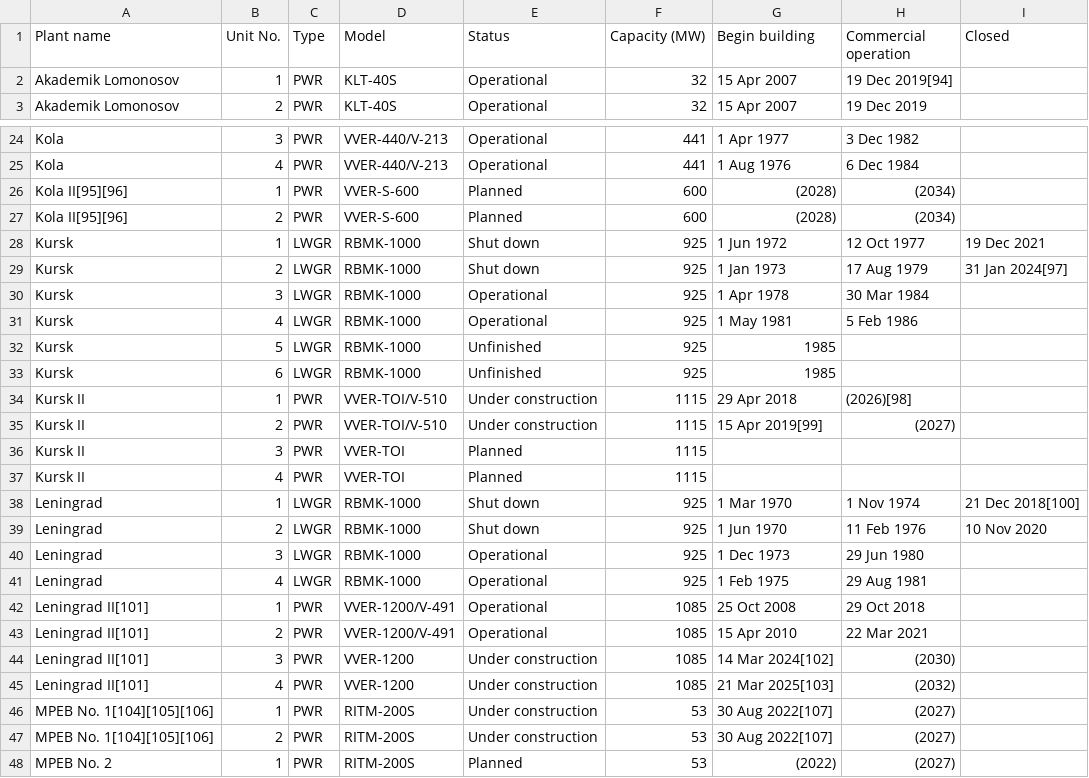
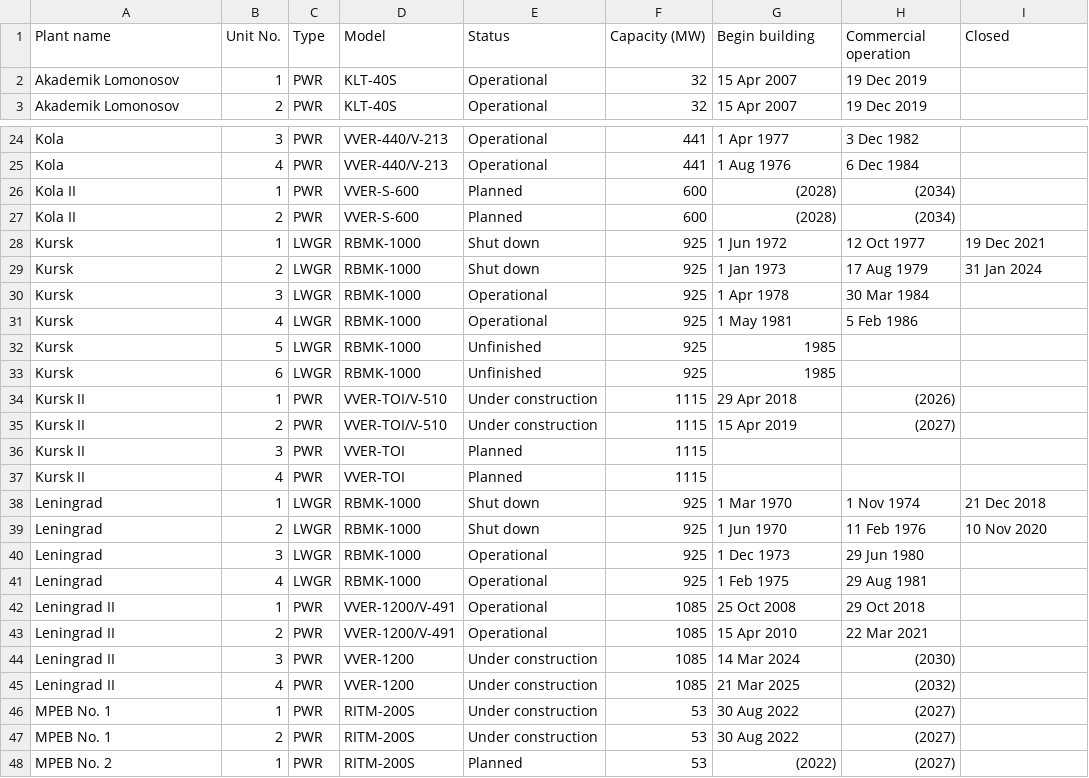
Before and after one commit to krakotay/nuclear-reactors-visualization, a CSV file: public/data/Russia.csv, drawn as a sheet; only a part is shown, gaps mark what is left out; the diff covers the shown part only.

```diff
--- a/public/data/Russia.csv
+++ b/public/data/Russia.csv
@@ -1,3 +1,3 @@
 Plant name,Unit No.,Type,Model,Status,Capacity (MW),Begin building,Commercial operation,Closed
-Akademik Lomonosov,1,PWR,KLT-40S,Operational,32,15 Apr 2007,19 Dec 2019[94],
+Akademik Lomonosov,1,PWR,KLT-40S,Operational,32,15 Apr 2007,19 Dec 2019,
 Akademik Lomonosov,2,PWR,KLT-40S,Operational,32,15 Apr 2007,19 Dec 2019,
@@ -25,6 +25,6 @@ Kola,3,PWR,VVER-440/V-213,Operational,441,1 Apr 1977,3 Dec 1982,
 Kola,4,PWR,VVER-440/V-213,Operational,441,1 Aug 1976,6 Dec 1984,
-Kola II[95][96],1,PWR,VVER-S-600,Planned,600,(2028),(2034),
-Kola II[95][96],2,PWR,VVER-S-600,Planned,600,(2028),(2034),
+Kola II,1,PWR,VVER-S-600,Planned,600,(2028),(2034),
+Kola II,2,PWR,VVER-S-600,Planned,600,(2028),(2034),
 Kursk,1,LWGR,RBMK-1000,Shut down,925,1 Jun 1972,12 Oct 1977,19 Dec 2021
-Kursk,2,LWGR,RBMK-1000,Shut down,925,1 Jan 1973,17 Aug 1979,31 Jan 2024[97]
+Kursk,2,LWGR,RBMK-1000,Shut down,925,1 Jan 1973,17 Aug 1979,31 Jan 2024
 Kursk,3,LWGR,RBMK-1000,Operational,925,1 Apr 1978,30 Mar 1984,
@@ -33,7 +33,7 @@ Kursk,5,LWGR,RBMK-1000,Unfinished,925,1985,,
 Kursk,6,LWGR,RBMK-1000,Unfinished,925,1985,,
-Kursk II,1,PWR,VVER-TOI/V-510,Under construction,1115,29 Apr 2018,(2026)[98],
-Kursk II,2,PWR,VVER-TOI/V-510,Under construction,1115,15 Apr 2019[99],(2027),
+Kursk II,1,PWR,VVER-TOI/V-510,Under construction,1115,29 Apr 2018,(2026),
+Kursk II,2,PWR,VVER-TOI/V-510,Under construction,1115,15 Apr 2019,(2027),
 Kursk II,3,PWR,VVER-TOI,Planned,1115,,,
 Kursk II,4,PWR,VVER-TOI,Planned,1115,,,
-Leningrad,1,LWGR,RBMK-1000,Shut down,925,1 Mar 1970,1 Nov 1974,21 Dec 2018[100]
+Leningrad,1,LWGR,RBMK-1000,Shut down,925,1 Mar 1970,1 Nov 1974,21 Dec 2018
 Leningrad,2,LWGR,RBMK-1000,Shut down,925,1 Jun 1970,11 Feb 1976,10 Nov 2020
@@ -41,8 +41,8 @@ Leningrad,3,LWGR,RBMK-1000,Operational,925,1 Dec 1973,29 Jun 1980,
 Leningrad,4,LWGR,RBMK-1000,Operational,925,1 Feb 1975,29 Aug 1981,
-Leningrad II[101],1,PWR,VVER-1200/V-491,Operational,1085,25 Oct 2008,29 Oct 2018,
-Leningrad II[101],2,PWR,VVER-1200/V-491,Operational,1085,15 Apr 2010,22 Mar 2021,
-Leningrad II[101],3,PWR,VVER-1200,Under construction,1085,14 Mar 2024[102],(2030),
-Leningrad II[101],4,PWR,VVER-1200,Under construction,1085,21 Mar 2025[103],(2032),
-MPEB No. 1[104][105][106],1,PWR,RITM-200S,Under construction,53,30 Aug 2022[107],(2027),
-MPEB No. 1[104][105][106],2,PWR,RITM-200S,Under construction,53,30 Aug 2022[107],(2027),
+Leningrad II,1,PWR,VVER-1200/V-491,Operational,1085,25 Oct 2008,29 Oct 2018,
+Leningrad II,2,PWR,VVER-1200/V-491,Operational,1085,15 Apr 2010,22 Mar 2021,
+Leningrad II,3,PWR,VVER-1200,Under construction,1085,14 Mar 2024,(2030),
+Leningrad II,4,PWR,VVER-1200,Under construction,1085,21 Mar 2025,(2032),
+MPEB No. 1,1,PWR,RITM-200S,Under construction,53,30 Aug 2022,(2027),
+MPEB No. 1,2,PWR,RITM-200S,Under construction,53,30 Aug 2022,(2027),
 MPEB No. 2,1,PWR,RITM-200S,Planned,53,(2022),(2027),
```
Also changed, not shown: 4 edited cells elsewhere in this file, public/data/China.csv, public/data/Japan.csv, 30 other files.
